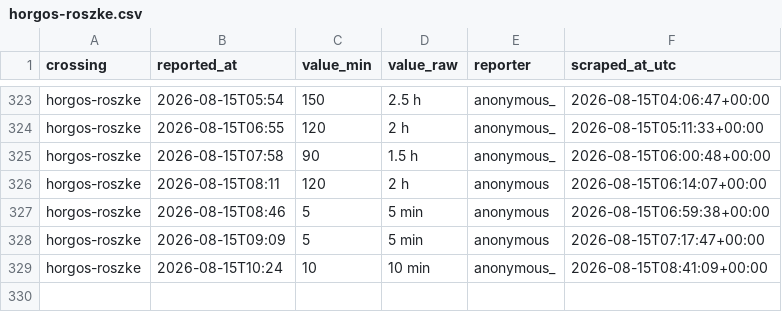
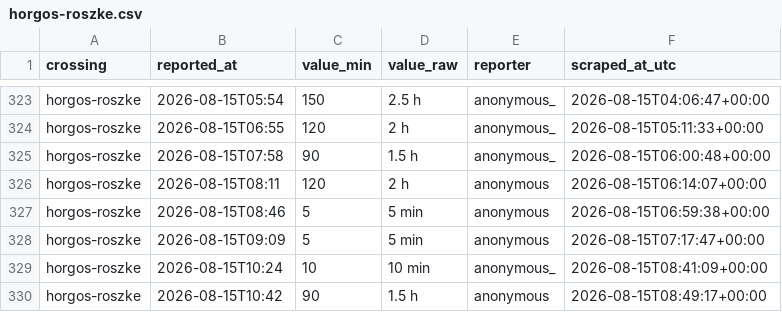
Before and after one commit to brankojosipovic/border-wait, a CSV file: data/horgos-roszke.csv, drawn as a sheet; only a part is shown, gaps mark what is left out.

```diff
--- a/data/horgos-roszke.csv
+++ b/data/horgos-roszke.csv
@@ -329 +329,2 @@ horgos-roszke,2026-08-15T09:09,5,5 min,anonymous,2026-08-15T07:17:47+00:00
 horgos-roszke,2026-08-15T10:24,10,10 min,anonymous_,2026-08-15T08:41:09+00:00
+horgos-roszke,2026-08-15T10:42,90,1.5 h,anonymous,2026-08-15T08:49:17+00:00
```
Also changed, not shown: data/summary_monthly.csv.
